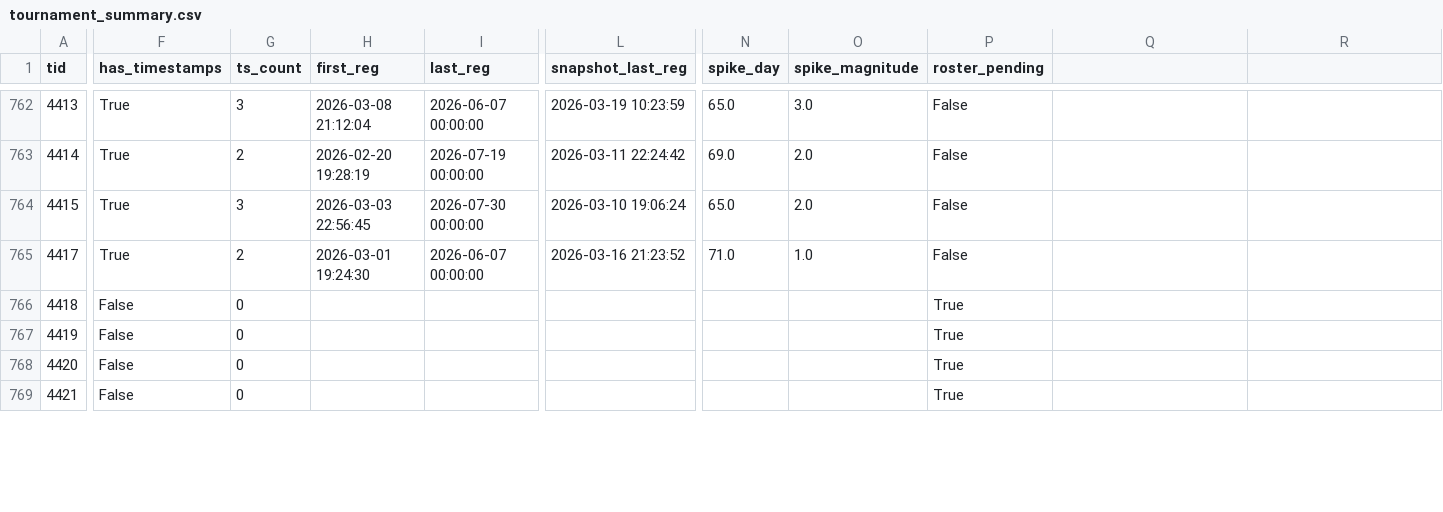
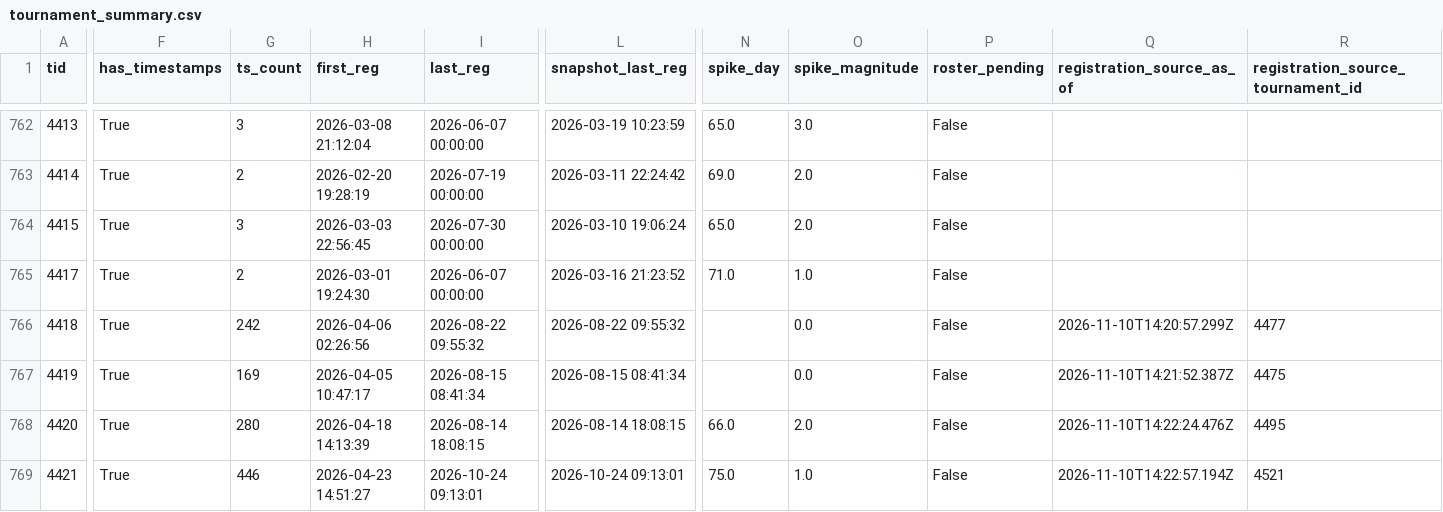
Before and after one commit to HaterAndrew/chess-prediction, a CSV file: output/tournament_summary.csv, drawn as a sheet; only a part is shown, gaps mark what is left out; the diff covers the shown part only; the diff names each change by its address in the sheet, - before the commit and + after, or states it on an @@ line.

Commit message:
Restore registration training and standings imports (#274)
Registration curves stopped growing after the last manual export. Add a bounded aggregate feed from the existing private session to the nightly pipeline, preserving historical curves and corpus identities. Import final captures only, so newer admin registrations cannot outrun live public chart counts.

Resolve standings folder ownership by family and year, including the two Eastern venue-name variants. Add 11 completed-event curves; leave numerical forecast rules and original ledger records unchanged. The Daily workflow publishes downstream site outputs after merge.

Validation: 1,113 Python tests, 237 Worker tests, typecheck, lint, checksums, registry, workflow audits, dependency/signature checks and both Worker dry runs pass. Native tests cover privacy/authentication, failure retention, hostile calendar redirects and the mixed schedule’s write budget. Production scheduled completion and CPU will be verified after deployment.

Closes #273.

```diff
--- a/output/tournament_summary.csv
+++ b/output/tournament_summary.csv
-Q1: (empty)
+Q1: registration_source_as_of
-R1: (empty)
+R1: registration_source_tournament_id
-F766:F769 (has_timestamps): False
+F766:F769 (has_timestamps): True
-G766 (ts_count): 0
+G766 (ts_count): 242
-H766 (first_reg): (empty)
+H766 (first_reg): 2026-04-06 02:26:56
-I766 (last_reg): (empty)
+I766 (last_reg): 2026-08-22 09:55:32
-L766 (snapshot_last_reg): (empty)
+L766 (snapshot_last_reg): 2026-08-22 09:55:32
-O766:O767 (spike_magnitude): (empty)
+O766:O767 (spike_magnitude): 0.0
-P766:P769 (roster_pending): True
+P766:P769 (roster_pending): False
-Q766 (registration_source_as_of): (empty)
+Q766 (registration_source_as_of): 2026-11-10T14:20:57.299Z
-R766: (empty)
+R766: 4477
-G767 (ts_count): 0
+G767 (ts_count): 169
-H767 (first_reg): (empty)
+H767 (first_reg): 2026-04-05 10:47:17
-I767 (last_reg): (empty)
+I767 (last_reg): 2026-08-15 08:41:34
-L767 (snapshot_last_reg): (empty)
+L767 (snapshot_last_reg): 2026-08-15 08:41:34
-Q767 (registration_source_as_of): (empty)
+Q767 (registration_source_as_of): 2026-11-10T14:21:52.387Z
-R767: (empty)
+R767: 4475
-G768 (ts_count): 0
+G768 (ts_count): 280
-H768 (first_reg): (empty)
+H768 (first_reg): 2026-04-18 14:13:39
-I768 (last_reg): (empty)
+I768 (last_reg): 2026-08-14 18:08:15
-L768 (snapshot_last_reg): (empty)
+L768 (snapshot_last_reg): 2026-08-14 18:08:15
-N768 (spike_day): (empty)
+N768 (spike_day): 66.0
-O768 (spike_magnitude): (empty)
+O768 (spike_magnitude): 2.0
-Q768 (registration_source_as_of): (empty)
+Q768 (registration_source_as_of): 2026-11-10T14:22:24.476Z
-R768: (empty)
+R768: 4495
-G769 (ts_count): 0
+G769 (ts_count): 446
-H769 (first_reg): (empty)
+H769 (first_reg): 2026-04-23 14:51:27
-I769 (last_reg): (empty)
+I769 (last_reg): 2026-10-24 09:13:01
-L769 (snapshot_last_reg): (empty)
+L769 (snapshot_last_reg): 2026-10-24 09:13:01
-N769 (spike_day): (empty)
+N769 (spike_day): 75.0
-O769 (spike_magnitude): (empty)
+O769 (spike_magnitude): 1.0
-Q769 (registration_source_as_of): (empty)
+Q769 (registration_source_as_of): 2026-11-10T14:22:57.194Z
-R769: (empty)
+R769: 4521
```
Also changed, not shown: 69 edited cells elsewhere in this file, 33 other files.
